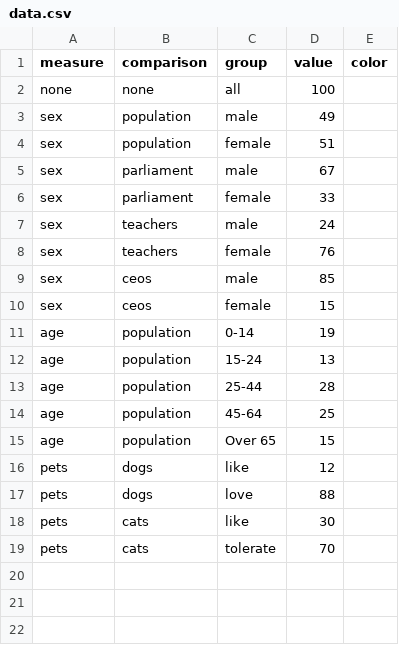
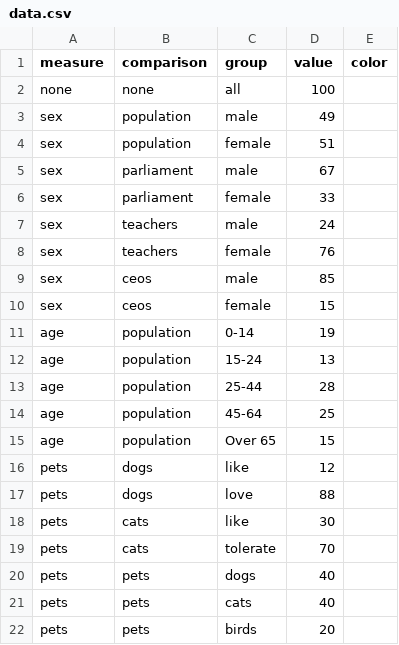
Before and after one commit to abcnews/census-100-people, a CSV file: public/data.csv, drawn as a sheet.

Commit message:
Labels up top and group tweaks for different group numbers

```diff
--- a/public/data.csv
+++ b/public/data.csv
@@ -19 +19,4 @@ pets,cats,like,30,
 pets,cats,tolerate,70,
+pets,pets,dogs,40,
+pets,pets,cats,40,
+pets,pets,birds,20,
```
Also changed, not shown: 3 other files.
